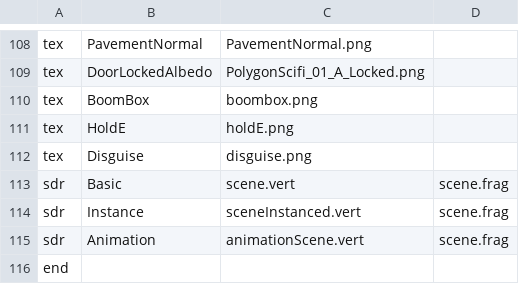
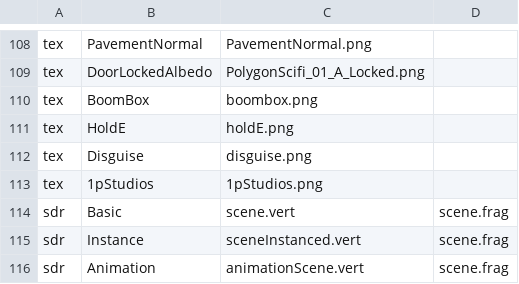
Before and after one commit to Nijelous/CSC8508-2023, a CSV file: Assets/UsedAssets.csv, drawn as a sheet; only a part is shown, gaps mark what is left out; the shorter side is filled out with more unchanged rows.

```diff
--- a/Assets/UsedAssets.csv
+++ b/Assets/UsedAssets.csv
@@ -112,2 +112,3 @@ tex,HoldE,holdE.png,
 tex,Disguise,disguise.png,
+tex,1pStudios,1pStudios.png,
 sdr,Basic,scene.vert,scene.frag
```
Also changed, not shown: 4 other files.
